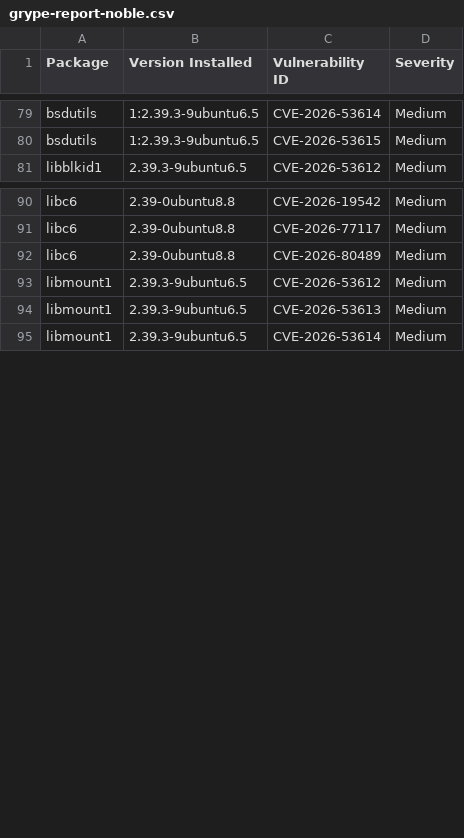
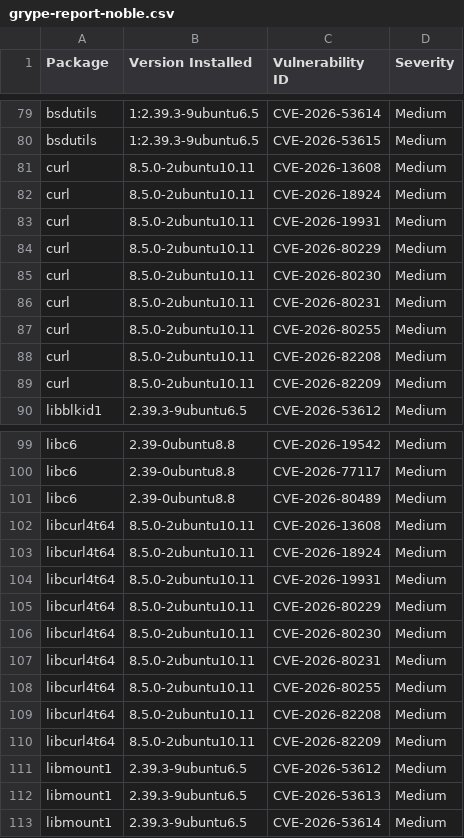
Before and after one commit to AnchorLayer/docker-baseimage-ubuntu, a CSV file: vuln-reports-noble/grype-report-noble.csv, drawn as a sheet; only a part is shown, gaps mark what is left out.

```diff
--- a/vuln-reports-noble/grype-report-noble.csv
+++ b/vuln-reports-noble/grype-report-noble.csv
@@ -80,2 +80,11 @@
 "bsdutils","1:2.39.3-9ubuntu6.5","CVE-2026-53615","Medium"
+"curl","8.5.0-2ubuntu10.11","CVE-2026-13608","Medium"
+"curl","8.5.0-2ubuntu10.11","CVE-2026-18924","Medium"
+"curl","8.5.0-2ubuntu10.11","CVE-2026-19931","Medium"
+"curl","8.5.0-2ubuntu10.11","CVE-2026-80229","Medium"
+"curl","8.5.0-2ubuntu10.11","CVE-2026-80230","Medium"
+"curl","8.5.0-2ubuntu10.11","CVE-2026-80231","Medium"
+"curl","8.5.0-2ubuntu10.11","CVE-2026-80255","Medium"
+"curl","8.5.0-2ubuntu10.11","CVE-2026-82208","Medium"
+"curl","8.5.0-2ubuntu10.11","CVE-2026-82209","Medium"
 "libblkid1","2.39.3-9ubuntu6.5","CVE-2026-53612","Medium"
@@ -92,2 +101,11 @@
 "libc6","2.39-0ubuntu8.8","CVE-2026-80489","Medium"
+"libcurl4t64","8.5.0-2ubuntu10.11","CVE-2026-13608","Medium"
+"libcurl4t64","8.5.0-2ubuntu10.11","CVE-2026-18924","Medium"
+"libcurl4t64","8.5.0-2ubuntu10.11","CVE-2026-19931","Medium"
+"libcurl4t64","8.5.0-2ubuntu10.11","CVE-2026-80229","Medium"
+"libcurl4t64","8.5.0-2ubuntu10.11","CVE-2026-80230","Medium"
+"libcurl4t64","8.5.0-2ubuntu10.11","CVE-2026-80231","Medium"
+"libcurl4t64","8.5.0-2ubuntu10.11","CVE-2026-80255","Medium"
+"libcurl4t64","8.5.0-2ubuntu10.11","CVE-2026-82208","Medium"
+"libcurl4t64","8.5.0-2ubuntu10.11","CVE-2026-82209","Medium"
 "libmount1","2.39.3-9ubuntu6.5","CVE-2026-53612","Medium"
```
Also changed, not shown: vuln-reports-jammy/grype-report-jammy.csv, 11 other files.
